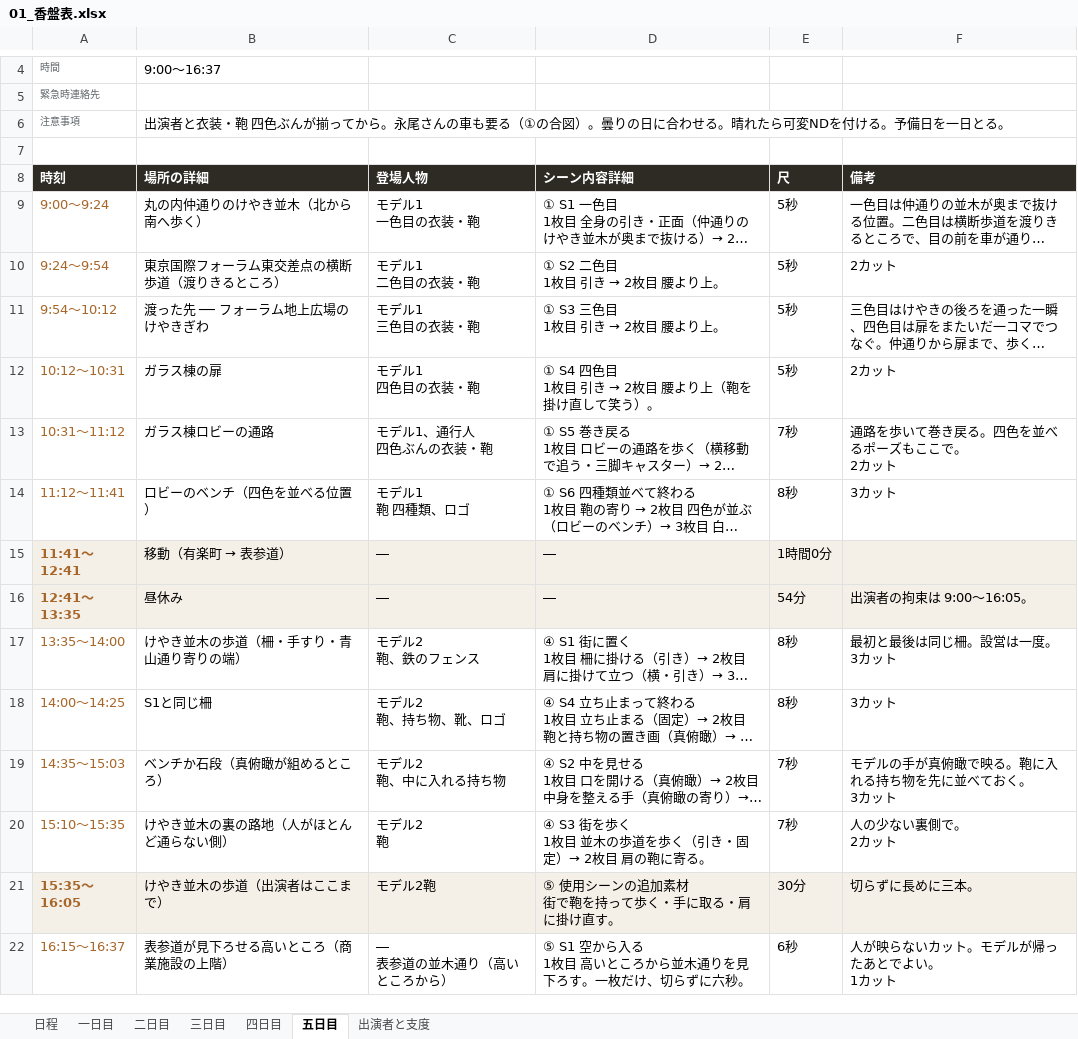
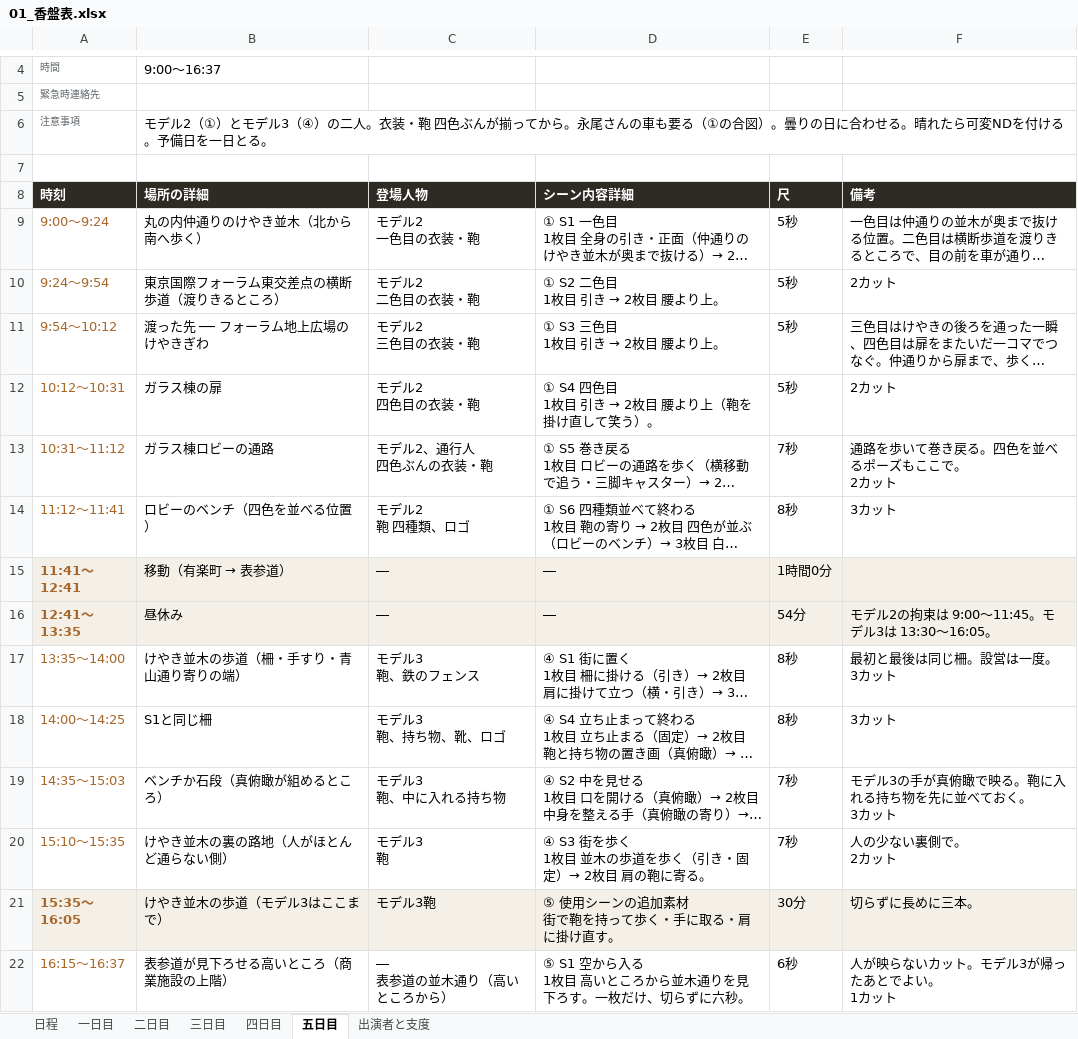
Before and after one commit to Shiori0415/dougaseisaku, an Excel workbook: pdf/01_香盤表.xlsx, sheet 五日目, drawn as a sheet; only a part is shown, gaps mark what is left out; long unchanged cells end in …; values as stored, in another font and other column widths than the file's, no borders; ↵ is a line break in a cell; the diff names each change by its address in the sheet, - before the commit and + after, or states it on an @@ line.

```diff
--- a/pdf/01_香盤表.xlsx (sheet 五日目)
+++ b/pdf/01_香盤表.xlsx (sheet 五日目)
-B6 (場所の詳細): 出演者と衣装・鞄…
+B6 (場所の詳細): モデル2（①）とモデル3（④）の二人。衣装・鞄…
-C9 (登場人物): モデル1 ↵ 一色目の衣装・鞄
+C9 (登場人物): モデル2 ↵ 一色目の衣装・鞄
-C10 (登場人物): モデル1 ↵ 二色目の衣装・鞄
+C10 (登場人物): モデル2 ↵ 二色目の衣装・鞄
-C11 (登場人物): モデル1 ↵ 三色目の衣装・鞄
+C11 (登場人物): モデル2 ↵ 三色目の衣装・鞄
-C12 (登場人物): モデル1 ↵ 四色目の衣装・鞄
+C12 (登場人物): モデル2 ↵ 四色目の衣装・鞄
-C13 (登場人物): モデル1、通行人 ↵ 四色ぶんの衣装・鞄
+C13 (登場人物): モデル2、通行人 ↵ 四色ぶんの衣装・鞄
-C14 (登場人物): モデル1 ↵ 鞄 四種類、ロゴ
+C14 (登場人物): モデル2 ↵ 鞄 四種類、ロゴ
-F16 (備考): 出演者の拘束は 9:00〜16:05。
+F16 (備考): モデル2の拘束は 9:00〜11:45。モデル3は 13:30〜16:05。
-C17 (登場人物): モデル2 ↵ 鞄、鉄のフェンス
+C17 (登場人物): モデル3 ↵ 鞄、鉄のフェンス
-C18 (登場人物): モデル2 ↵ 鞄、持ち物、靴、ロゴ
+C18 (登場人物): モデル3 ↵ 鞄、持ち物、靴、ロゴ
-C19 (登場人物): モデル2 ↵ 鞄、中に入れる持ち物
+C19 (登場人物): モデル3 ↵ 鞄、中に入れる持ち物
-F19 (備考): モデルの手が真俯瞰で映る。鞄に入れる持ち物を先に並べておく。 ↵ 3カット
+F19 (備考): モデル3の手が真俯瞰で映る。鞄に入れる持ち物を先に並べておく。 ↵ 3カット
-C20 (登場人物): モデル2 ↵ 鞄
+C20 (登場人物): モデル3 ↵ 鞄
-B21 (場所の詳細): けやき並木の歩道（出演者はここまで）
+B21 (場所の詳細): けやき並木の歩道（モデル3はここまで）
-C21 (登場人物): モデル2鞄
+C21 (登場人物): モデル3鞄
-F22 (備考): 人が映らないカット。モデルが帰ったあとでよい。 ↵ 1カット
+F22 (備考): 人が映らないカット。モデル3が帰ったあとでよい。 ↵ 1カット
```
Also changed, not shown: sheet 一日目, sheet 出演者と支度, 3 other files.
